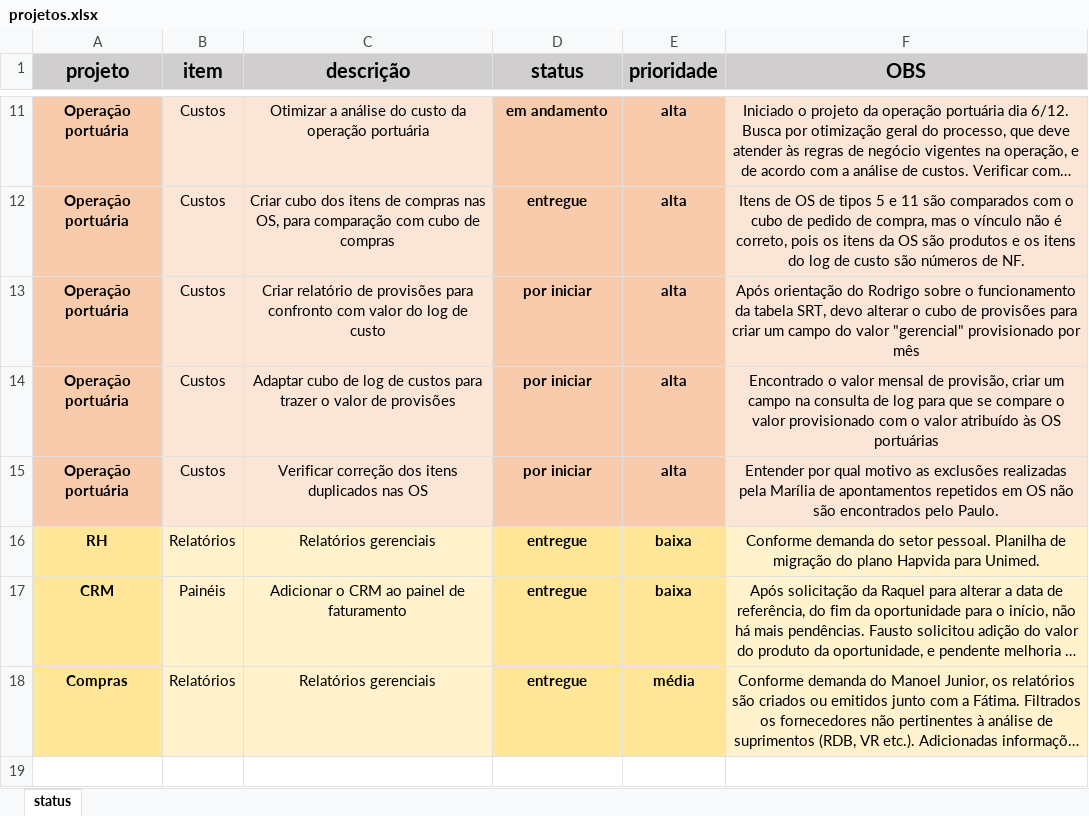
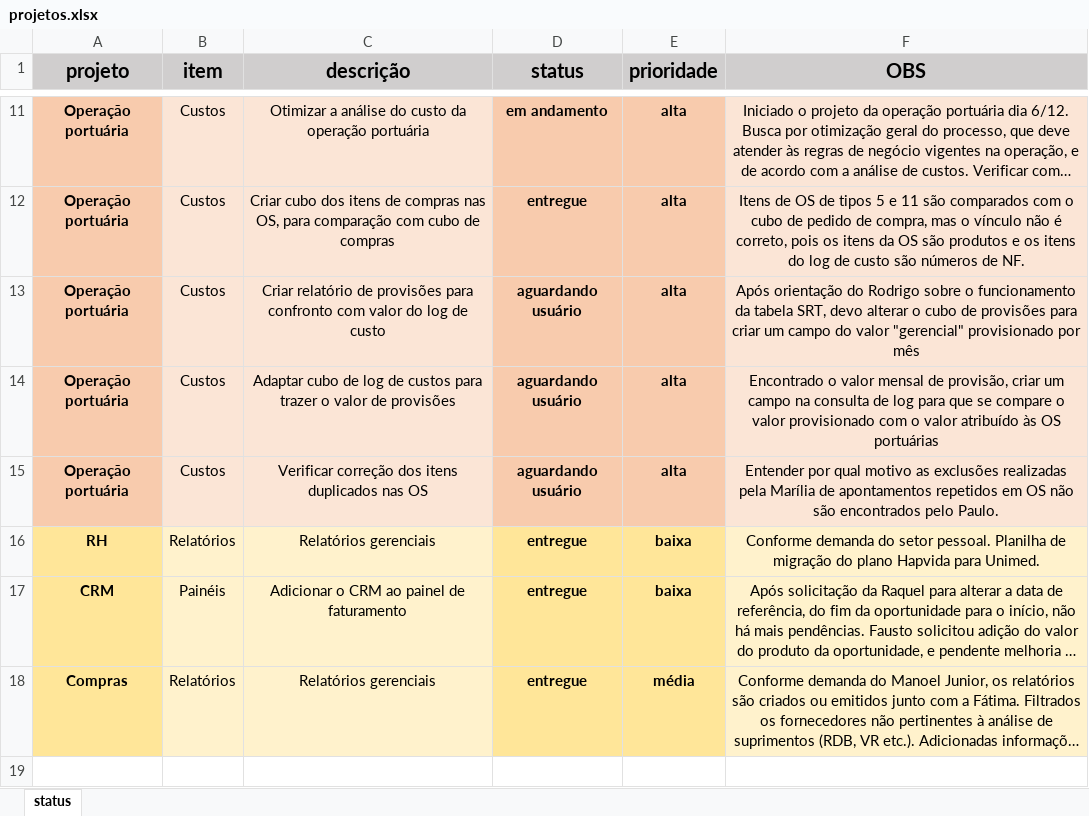
Before and after one commit to MUnilink/cubos, an Excel workbook: projetos.xlsx, sheet status, drawn as a sheet; only a part is shown, gaps mark what is left out; long unchanged cells end in …; values as stored, in another font and other column widths than the file's, no borders; the diff names each change by its address in the sheet, - before the commit and + after, or states it on an @@ line.

Commit message:
atualização de status do cubo de provisões da folha

```diff
--- a/projetos.xlsx (sheet status)
+++ b/projetos.xlsx (sheet status)
-D13:D15 (status): por iniciar
+D13:D15 (status): aguardando usuário
```
